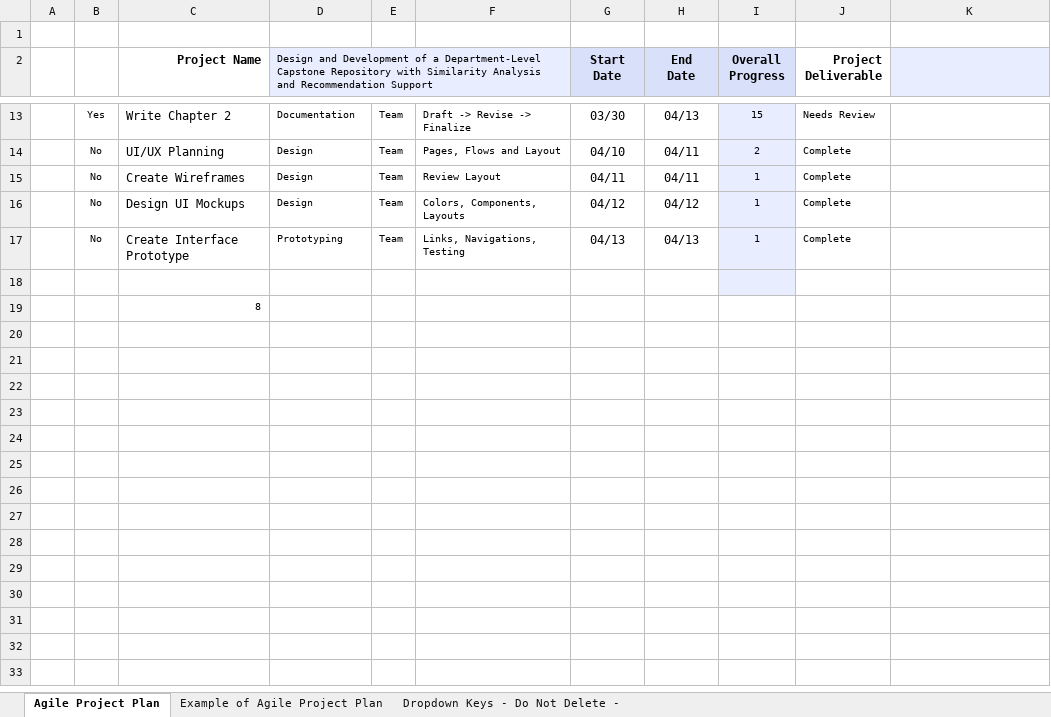
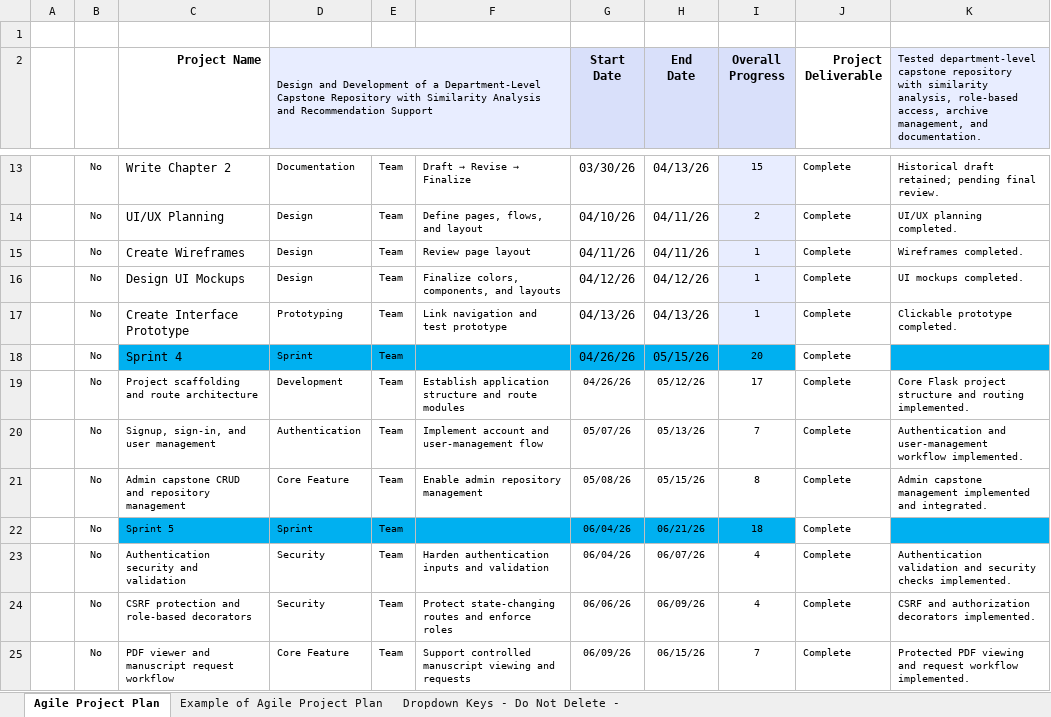
Before and after one commit to A-res-cd/capstone_repository, an Excel workbook: CAPRE_Project_timeline.xlsx, sheet Agile Project Plan, drawn as a sheet; only a part is shown, gaps mark what is left out; values as stored, in another font and other column widths than the file's, no borders; conditional formats not drawn; removed rows and columns are numbered as before the commit, all else as after; the diff covers the shown part only; the diff names each change by its address in the sheet, - before the commit and + after, or states it on an @@ line.

Commit message:
updated project timeline

```diff
--- a/CAPRE_Project_timeline.xlsx (sheet Agile Project Plan)
+++ b/CAPRE_Project_timeline.xlsx (sheet Agile Project Plan)
-K2: (empty)
+K2: Tested department-level capstone repository with similarity analysis, role-based access, archive management, and documentation.
-B13: Yes
+B13: No
@@ F13: Draft -> Revise -> Finalize → Draft → Revise → Finalize @@
-G13 (Start Date): 03/30
+G13 (Start Date): 03/30/26
-H13 (End Date): 04/13
+H13 (End Date): 04/13/26
-J13 (Project Deliverable): Needs Review
+J13 (Project Deliverable): Complete
-K13: (empty)
+K13: Historical draft retained; pending final review.
-F14: Pages, Flows and Layout
+F14: Define pages, flows, and layout
-G14 (Start Date): 04/10
+G14 (Start Date): 04/10/26
-H14:H15 (End Date): 04/11
+H14:H15 (End Date): 04/11/26
-K14: (empty)
+K14: UI/UX planning completed.
-F15: Review Layout
+F15: Review page layout
-G15 (Start Date): 04/11
+G15 (Start Date): 04/11/26
-K15: (empty)
+K15: Wireframes completed.
-F16: Colors, Components, Layouts
+F16: Finalize colors, components, and layouts
-G16 (Start Date): 04/12
+G16 (Start Date): 04/12/26
-H16 (End Date): 04/12
+H16 (End Date): 04/12/26
-K16: (empty)
+K16: UI mockups completed.
-F17: Links, Navigations, Testing
+F17: Link navigation and test prototype
-G17 (Start Date): 04/13
+G17 (Start Date): 04/13/26
-H17 (End Date): 04/13
+H17 (End Date): 04/13/26
-K17: (empty)
+K17: Clickable prototype completed.
-row 18: (empty)
+row 18:  | No | Sprint 4 | Sprint | Team |  | 04/26/26 | 05/15/26 | 20 | Complete
-C18:H18 fill: none
+C18:H18 fill: #00B0F0
-I18 fill: #E8EDFF
+I18 fill: #00B0F0
-K18 fill: none
+K18 fill: #00B0F0
-row 19:  |  | 8
+row 19:  | No | Project scaffolding and route architecture | Development | Team | Establish application structure and route modules | 04/26/26 | 05/12/26 | 17 | Complete | Core Flask project structure and routing implemented.
+row 20:  | No | Signup, sign-in, and user management | Authentication | Team | Implement account and user-management flow | 05/07/26 | 05/13/26 | 7 | Complete | Authentication and user-management workflow implemented.
+row 21:  | No | Admin capstone CRUD and repository management | Core Feature | Team | Enable admin repository management | 05/08/26 | 05/15/26 | 8 | Complete | Admin capstone management implemented and integrated.
+row 22:  | No | Sprint 5 | Sprint | Team |  | 06/04/26 | 06/21/26 | 18 | Complete
+row 23:  | No | Authentication security and validation | Security | Team | Harden authentication inputs and validation | 06/04/26 | 06/07/26 | 4 | Complete | Authentication validation and security checks implemented.
+row 24:  | No | CSRF protection and role-based decorators | Security | Team | Protect state-changing routes and enforce roles | 06/06/26 | 06/09/26 | 4 | Complete | CSRF and authorization decorators implemented.
+row 25:  | No | PDF viewer and manuscript request workflow | Core Feature | Team | Support controlled manuscript viewing and requests | 06/09/26 | 06/15/26 | 7 | Complete | Protected PDF viewing and request workflow implemented.
```
Also changed, not shown: 31 added rows and 36 edited cells elsewhere in this sheet, charts or pictures.
